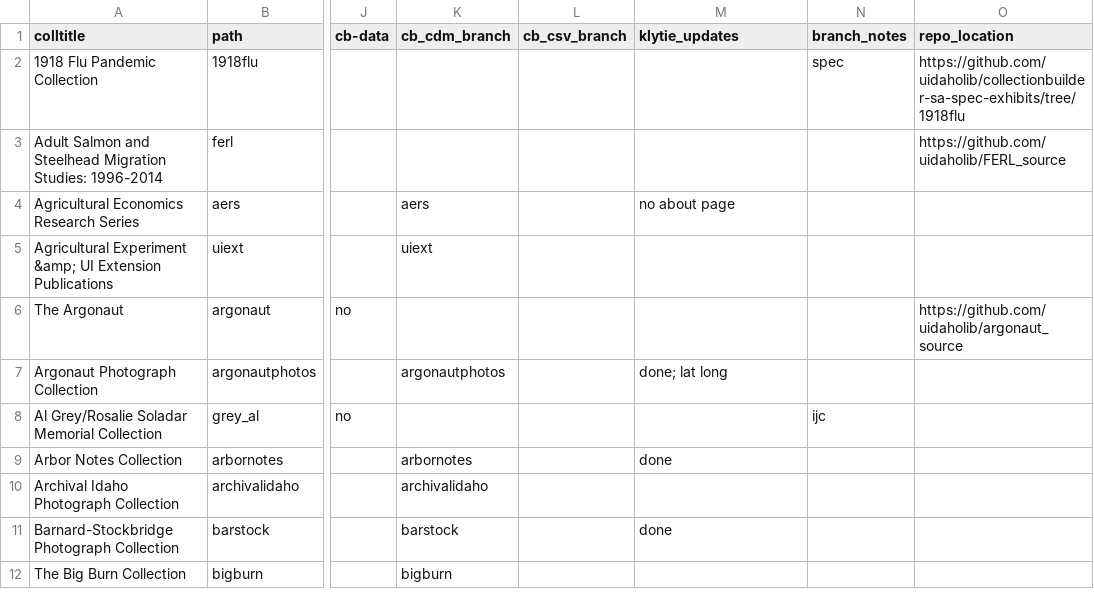
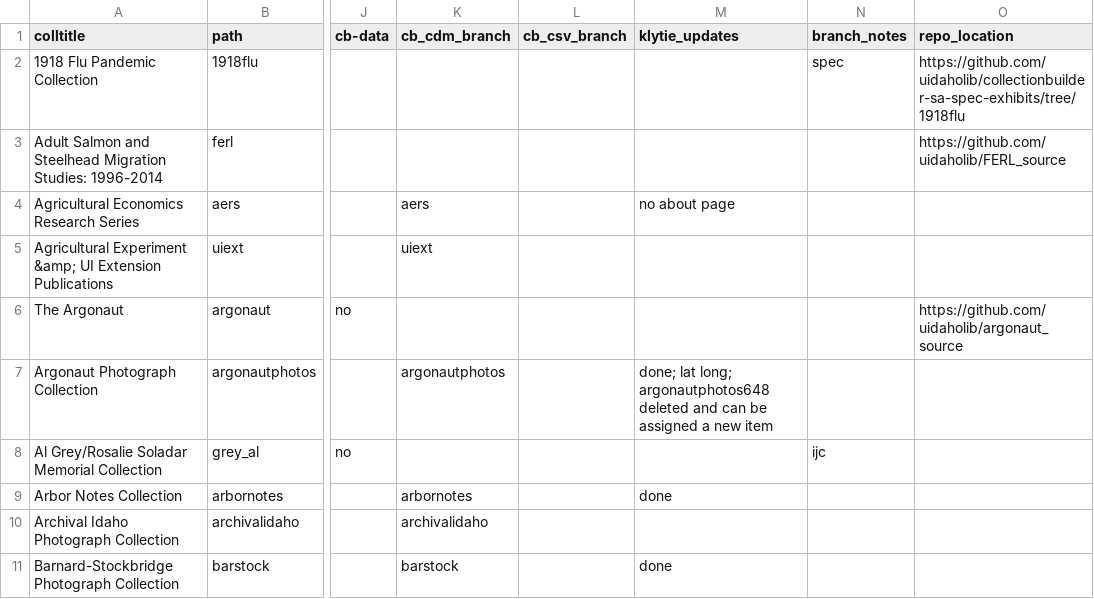
Before and after one commit to uidaholib/digital_source, a CSV file: _data/digital_all_collections.csv, drawn as a sheet; only a part is shown, gaps mark what is left out; the shorter side is filled out with more unchanged rows; the diff covers the shown part only; the diff names each change by its address in the sheet, - before the commit and + after, or states it on an @@ line.

```diff
--- a/_data/digital_all_collections.csv
+++ b/_data/digital_all_collections.csv
-M7 (klytie_updates): done; lat long
+M7 (klytie_updates): done; lat long; argonautphotos648 deleted and can be assigned a new item
```
Also changed, not shown: 1 added row and 1 edited cell elsewhere in this file.
